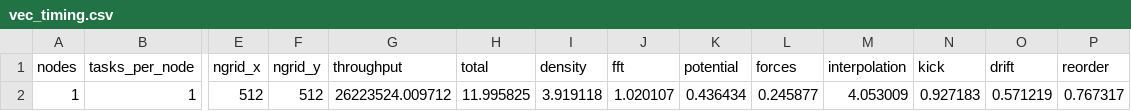
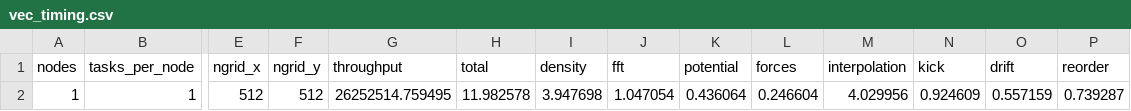
Before and after one commit to Spina02/HPC-particle-mesh, a CSV file: results/vec_timing.csv, drawn as a sheet; only a part is shown, gaps mark what is left out; the diff names each change by its address in the sheet, - before the commit and + after, or states it on an @@ line.

```diff
--- a/results/vec_timing.csv
+++ b/results/vec_timing.csv
-G2 (throughput): 26223524.009712
+G2 (throughput): 26252514.759495
-H2 (total): 11.995825
+H2 (total): 11.982578
-I2 (density): 3.919118
+I2 (density): 3.947698
-J2 (fft): 1.020107
+J2 (fft): 1.047054
-K2 (potential): 0.436434
+K2 (potential): 0.436064
-L2 (forces): 0.245877
+L2 (forces): 0.246604
-M2 (interpolation): 4.053009
+M2 (interpolation): 4.029956
-N2 (kick): 0.927183
+N2 (kick): 0.924609
-O2 (drift): 0.571219
+O2 (drift): 0.557159
-P2 (reorder): 0.767317
+P2 (reorder): 0.739287
```
Also changed, not shown: results/gpu_scaling.csv, results/serial_timing.csv, 36 other files.
